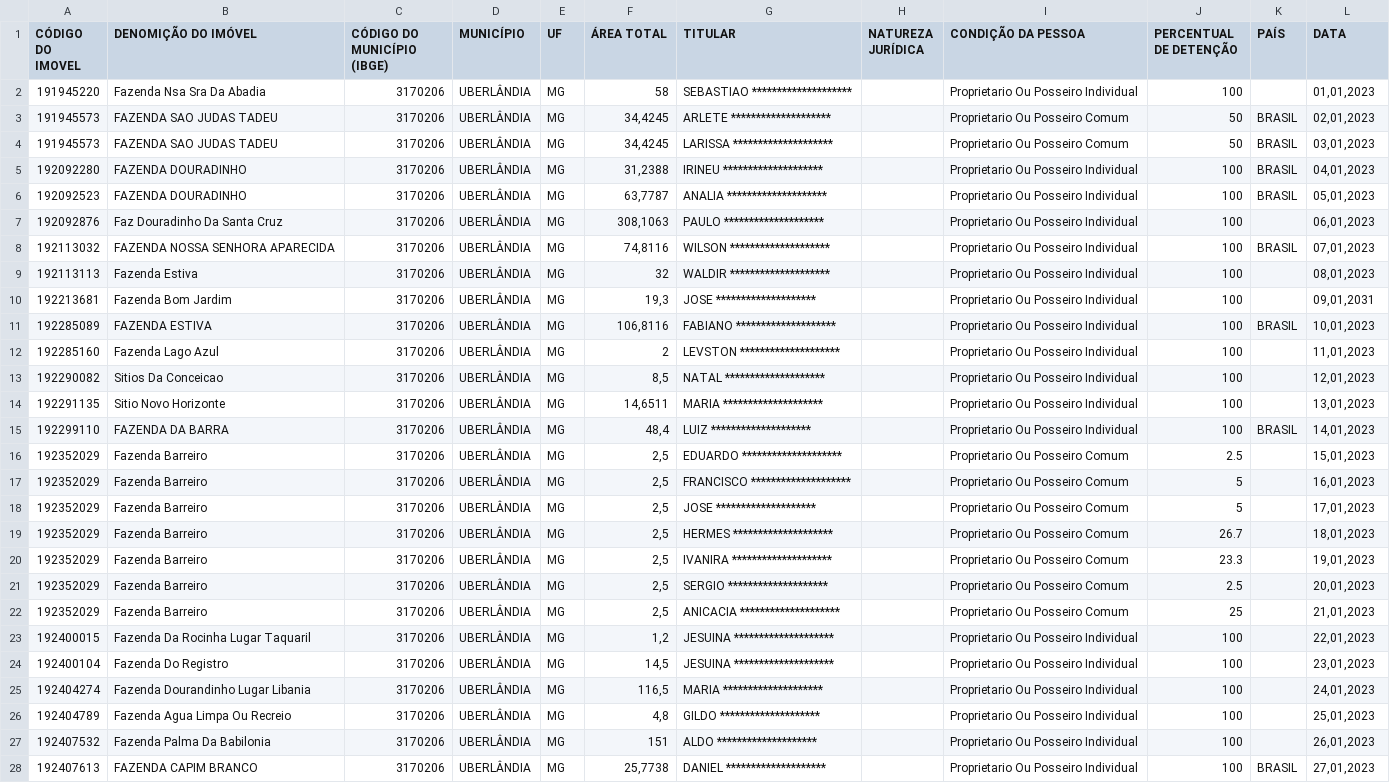
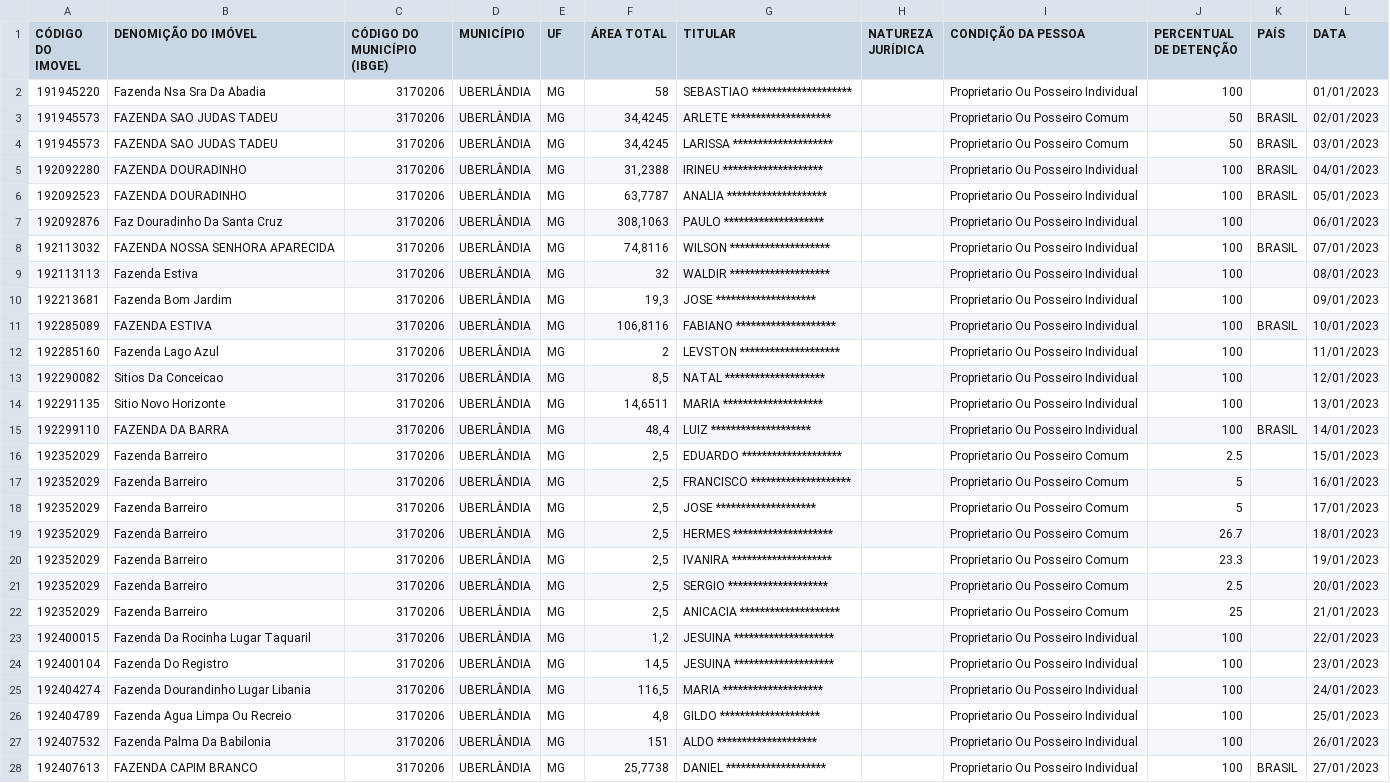
Before and after one commit to igorwab/appagro, a CSV file: csv/Imoveis_3170206.csv, drawn as a sheet; only a part is shown; the diff covers the shown part only; the diff names each change by its address in the sheet, - before the commit and + after, or states it on an @@ line.

```diff
--- a/csv/Imoveis_3170206.csv
+++ b/csv/Imoveis_3170206.csv
-L2 (DATA): 01,01,2023
+L2 (DATA): 01/01/2023
-L3 (DATA): 02,01,2023
+L3 (DATA): 02/01/2023
-L4 (DATA): 03,01,2023
+L4 (DATA): 03/01/2023
-L5 (DATA): 04,01,2023
+L5 (DATA): 04/01/2023
-L6 (DATA): 05,01,2023
+L6 (DATA): 05/01/2023
-L7 (DATA): 06,01,2023
+L7 (DATA): 06/01/2023
-L8 (DATA): 07,01,2023
+L8 (DATA): 07/01/2023
-L9 (DATA): 08,01,2023
+L9 (DATA): 08/01/2023
-L10 (DATA): 09,01,2031
+L10 (DATA): 09/01/2023
-L11 (DATA): 10,01,2023
+L11 (DATA): 10/01/2023
-L12 (DATA): 11,01,2023
+L12 (DATA): 11/01/2023
-L13 (DATA): 12,01,2023
+L13 (DATA): 12/01/2023
-L14 (DATA): 13,01,2023
+L14 (DATA): 13/01/2023
-L15 (DATA): 14,01,2023
+L15 (DATA): 14/01/2023
-L16 (DATA): 15,01,2023
+L16 (DATA): 15/01/2023
-L17 (DATA): 16,01,2023
+L17 (DATA): 16/01/2023
-L18 (DATA): 17,01,2023
+L18 (DATA): 17/01/2023
-L19 (DATA): 18,01,2023
+L19 (DATA): 18/01/2023
-L20 (DATA): 19,01,2023
+L20 (DATA): 19/01/2023
-L21 (DATA): 20,01,2023
+L21 (DATA): 20/01/2023
-L22 (DATA): 21,01,2023
+L22 (DATA): 21/01/2023
-L23 (DATA): 22,01,2023
+L23 (DATA): 22/01/2023
-L24 (DATA): 23,01,2023
+L24 (DATA): 23/01/2023
-L25 (DATA): 24,01,2023
+L25 (DATA): 24/01/2023
-L26 (DATA): 25,01,2023
+L26 (DATA): 25/01/2023
-L27 (DATA): 26,01,2023
+L27 (DATA): 26/01/2023
-L28 (DATA): 27,01,2023
+L28 (DATA): 27/01/2023
```
Also changed, not shown: 52 edited cells elsewhere in this file, 1 other file.
